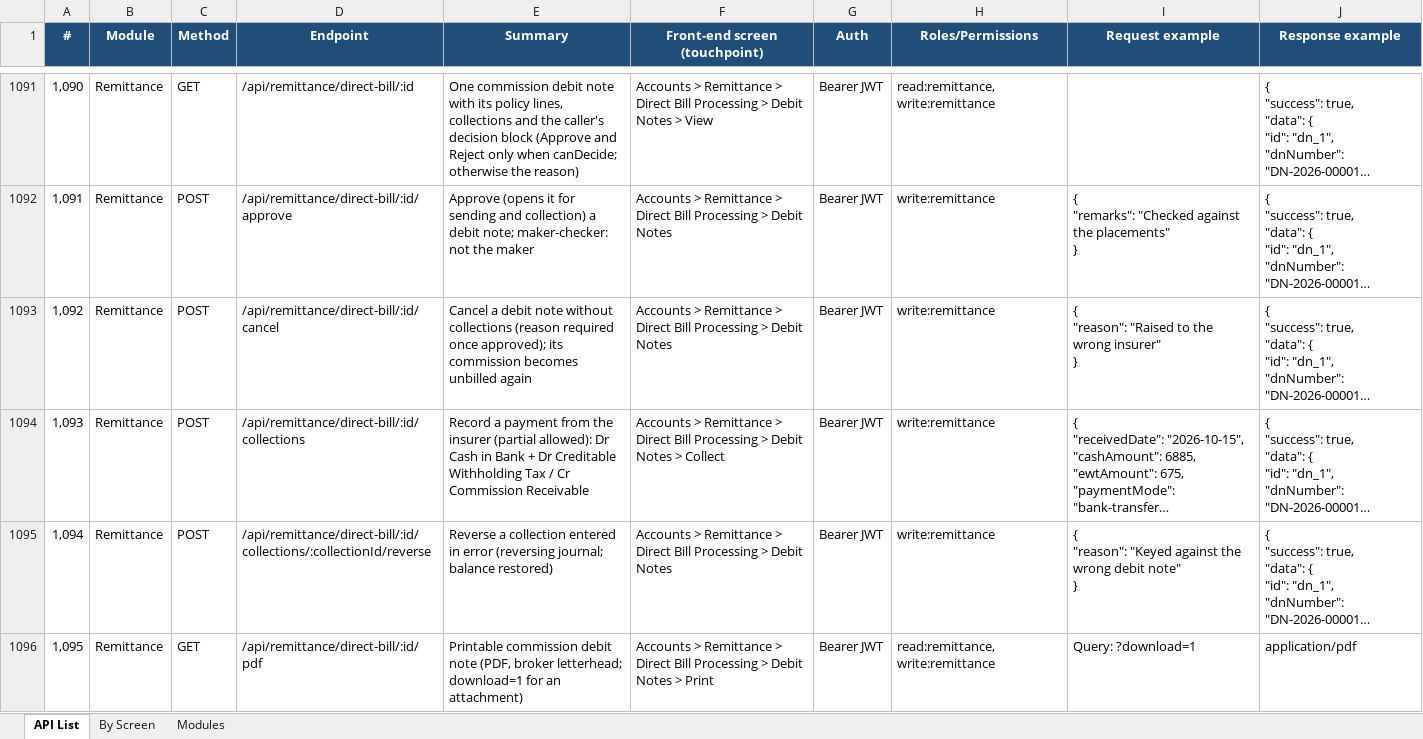
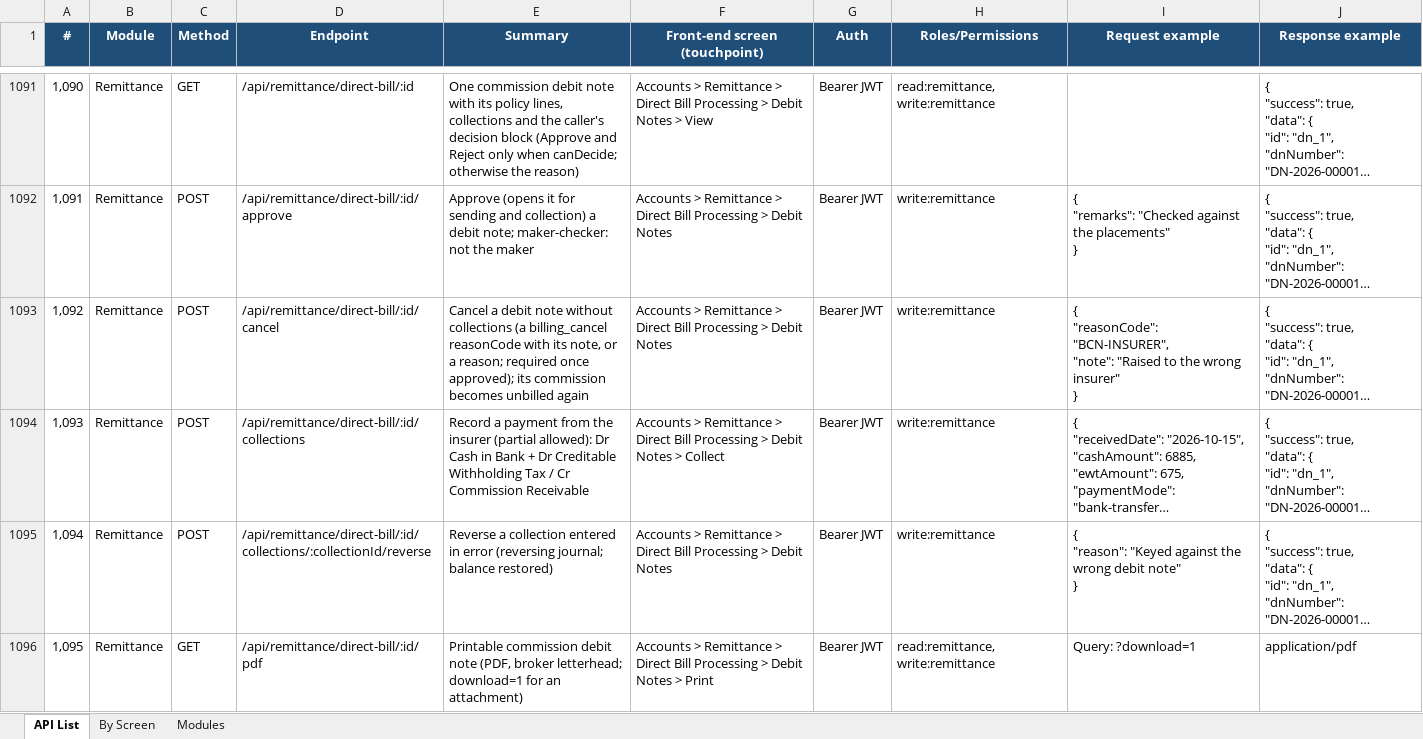
Before and after one commit to IortaTexhNXT-DEV/BDOI-OOTB, an Excel workbook: backend/docs/api/BrokerVerse_API_Touchpoints.xlsx, sheet API List, drawn as a sheet; only a part is shown, gaps mark what is left out; long unchanged cells end in …; values as stored, in another font and other column widths than the file's, no borders; ↵ is a line break in a cell; the diff covers the shown part only; the diff names each change by its address in the sheet, - before the commit and + after, or states it on an @@ line.

Commit message:
Reject and cancel a debit note with a coded reason
Reject and cancel accept a reason of the billing_reject and billing_cancel
contexts of the Reason Codes master, with the note the reason asks for; the
reason's text is kept on the note. Free text is still accepted from other
callers.

```diff
--- a/backend/docs/api/BrokerVerse_API_Touchpoints.xlsx (sheet API List)
+++ b/backend/docs/api/BrokerVerse_API_Touchpoints.xlsx (sheet API List)
-E1093 (Summary): …without collections (reason required once…
+E1093 (Summary): …without collections (a billing_cancel reasonCode with its note, or a reason; required once…
-I1093 (Request example): { ↵ "reason": "Raised to…
+I1093 (Request example): { ↵ "reasonCode": "BCN-INSURER", ↵ "note": "Raised to…
```
Also changed, not shown: 2 edited cells elsewhere in this sheet, sheet By Screen, 8 other files.
